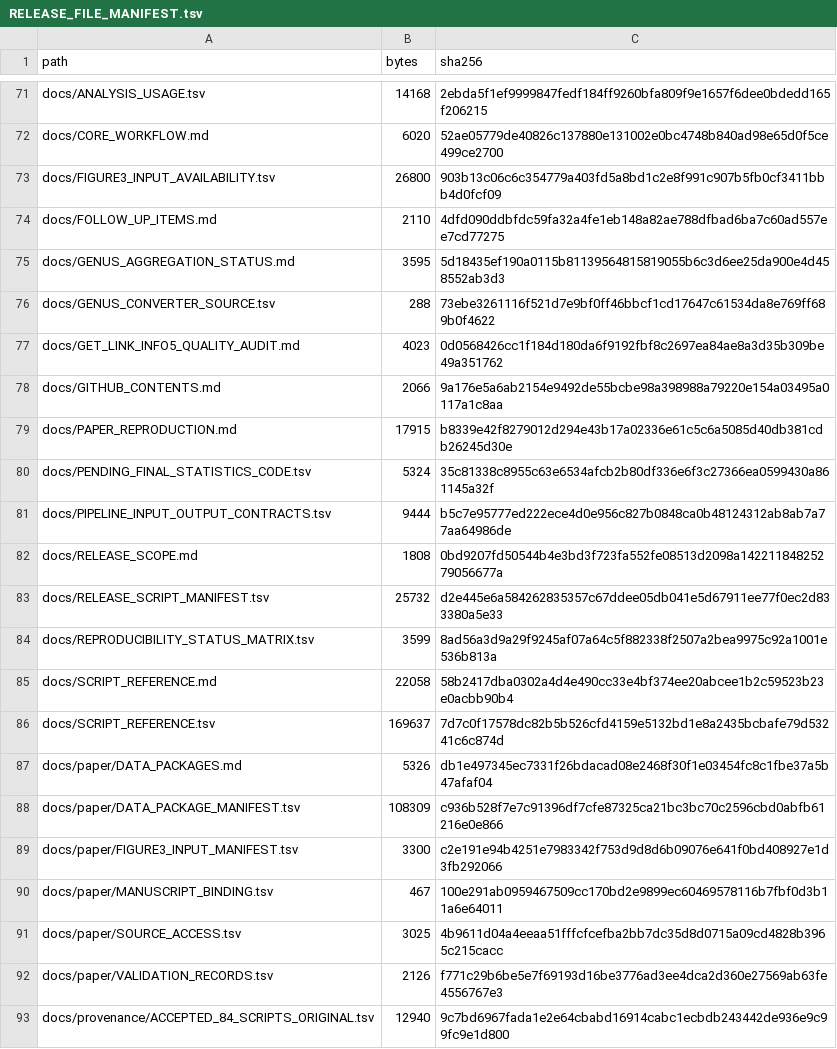
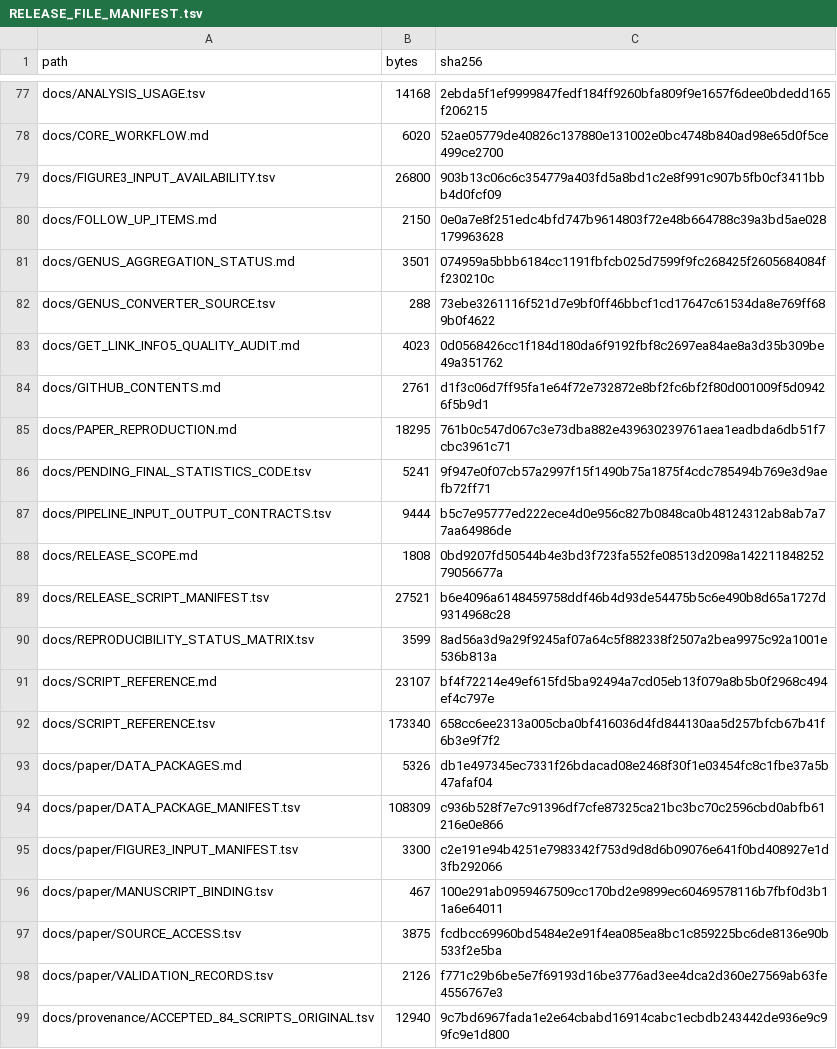
Before and after one commit to 2472890096-cmd/MACK-DB, a TSV file: docs/RELEASE_FILE_MANIFEST.tsv, drawn as a sheet; only a part is shown, gaps mark what is left out; the diff covers the shown part only.

```diff
--- a/docs/RELEASE_FILE_MANIFEST.tsv
+++ b/docs/RELEASE_FILE_MANIFEST.tsv
@@ -73,15 +79,15 @@ docs/CORE_WORKFLOW.md	6020	52ae05779de40826c137880e131002e0bc4748b840ad98e65d0f5
 docs/FIGURE3_INPUT_AVAILABILITY.tsv	26800	903b13c06c6c354779a403fd5a8bd1c2e8f991c907b5fb0cf3411bbb4d0fcf09
-docs/FOLLOW_UP_ITEMS.md	2110	4dfd090ddbfdc59fa32a4fe1eb148a82ae788dfbad6ba7c60ad557ee7cd77275
-docs/GENUS_AGGREGATION_STATUS.md	3595	5d18435ef190a0115b81139564815819055b6c3d6ee25da900e4d458552ab3d3
+docs/FOLLOW_UP_ITEMS.md	2150	0e0a7e8f251edc4bfd747b9614803f72e48b664788c39a3bd5ae028179963628
+docs/GENUS_AGGREGATION_STATUS.md	3501	074959a5bbb6184cc1191fbfcb025d7599f9fc268425f2605684084ff230210c
 docs/GENUS_CONVERTER_SOURCE.tsv	288	73ebe3261116f521d7e9bf0ff46bbcf1cd17647c61534da8e769ff689b0f4622
 docs/GET_LINK_INFO5_QUALITY_AUDIT.md	4023	0d0568426cc1f184d180da6f9192fbf8c2697ea84ae8a3d35b309be49a351762
-docs/GITHUB_CONTENTS.md	2066	9a176e5a6ab2154e9492de55bcbe98a398988a79220e154a03495a0117a1c8aa
-docs/PAPER_REPRODUCTION.md	17915	b8339e42f8279012d294e43b17a02336e61c5c6a5085d40db381cdb26245d30e
-docs/PENDING_FINAL_STATISTICS_CODE.tsv	5324	35c81338c8955c63e6534afcb2b80df336e6f3c27366ea0599430a861145a32f
+docs/GITHUB_CONTENTS.md	2761	d1f3c06d7ff95fa1e64f72e732872e8bf2fc6bf2f80d001009f5d09426f5b9d1
+docs/PAPER_REPRODUCTION.md	18295	761b0c547d067c3e73dba882e439630239761aea1eadbda6db51f7cbc3961c71
+docs/PENDING_FINAL_STATISTICS_CODE.tsv	5241	9f947e0f07cb57a2997f15f1490b75a1875f4cdc785494b769e3d9aefb72ff71
 docs/PIPELINE_INPUT_OUTPUT_CONTRACTS.tsv	9444	b5c7e95777ed222ece4d0e956c827b0848ca0b48124312ab8ab7a77aa64986de
 docs/RELEASE_SCOPE.md	1808	0bd9207fd50544b4e3bd3f723fa552fe08513d2098a14221184825279056677a
-docs/RELEASE_SCRIPT_MANIFEST.tsv	25732	d2e445e6a584262835357c67ddee05db041e5d67911ee77f0ec2d833380a5e33
+docs/RELEASE_SCRIPT_MANIFEST.tsv	27521	b6e4096a6148459758ddf46b4d93de54475b5c6e490b8d65a1727d9314968c28
 docs/REPRODUCIBILITY_STATUS_MATRIX.tsv	3599	8ad56a3d9a29f9245af07a64c5f882338f2507a2bea9975c92a1001e536b813a
-docs/SCRIPT_REFERENCE.md	22058	58b2417dba0302a4d4e490cc33e4bf374ee20abcee1b2c59523b23e0acbb90b4
-docs/SCRIPT_REFERENCE.tsv	169637	7d7c0f17578dc82b5b526cfd4159e5132bd1e8a2435bcbafe79d53241c6c874d
+docs/SCRIPT_REFERENCE.md	23107	bf4f72214e49ef615fd5ba92494a7cd05eb13f079a8b5b0f2968c494ef4c797e
+docs/SCRIPT_REFERENCE.tsv	173340	658cc6ee2313a005cba0bf416036d4fd844130aa5d257bfcb67b41f6b3e9f7f2
 docs/paper/DATA_PACKAGES.md	5326	db1e497345ec7331f26bdacad08e2468f30f1e03454fc8c1fbe37a5b47afaf04
@@ -90,3 +96,3 @@ docs/paper/FIGURE3_INPUT_MANIFEST.tsv	3300	c2e191e94b4251e7983342f753d9d8d6b0907
 docs/paper/MANUSCRIPT_BINDING.tsv	467	100e291ab0959467509cc170bd2e9899ec60469578116b7fbf0d3b11a6e64011
-docs/paper/SOURCE_ACCESS.tsv	3025	4b9611d04a4eeaa51fffcfcefba2bb7dc35d8d0715a09cd4828b3965c215cacc
+docs/paper/SOURCE_ACCESS.tsv	3875	fcdbcc69960bd5484e2e91f4ea085ea8bc1c859225bc6de8136e90b533f2e5ba
 docs/paper/VALIDATION_RECORDS.tsv	2126	f771c29b6be5e7f69193d16be3776ad3ee4dca2d360e27569ab63fe4556767e3
```
Also changed, not shown: 6 added rows, 15 removed rows and 32 edited cells elsewhere in this file, docs/PENDING_FINAL_STATISTICS_CODE.tsv, docs/RELEASE_SCRIPT_MANIFEST.tsv, 44 other files.
